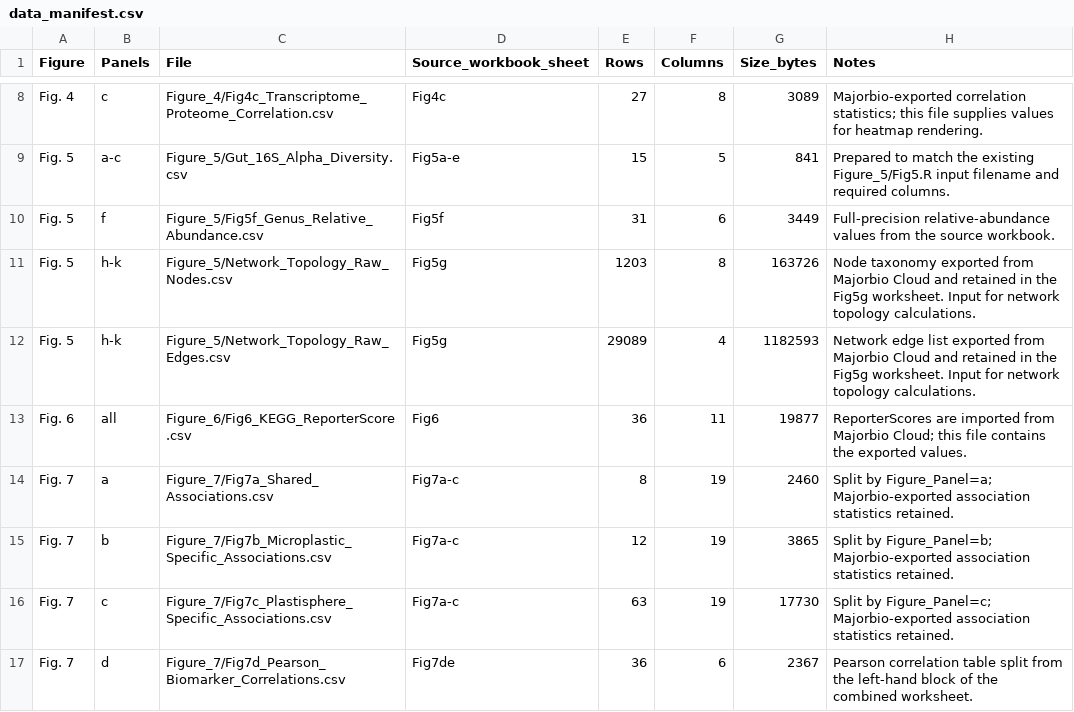
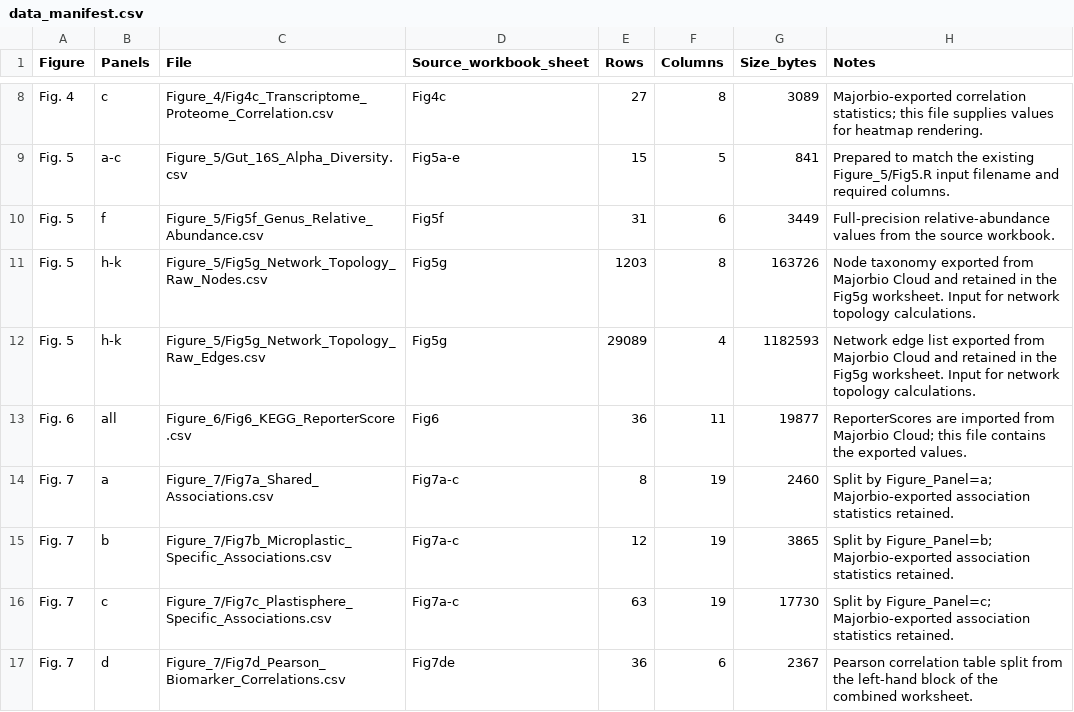
Before and after one commit to Xiaokang-He/plastisphere_toxicity, a CSV file: data_manifest.csv, drawn as a sheet; only a part is shown, gaps mark what is left out.

Commit message:
Standardize Fig. 5g network data filenames

```diff
--- a/data_manifest.csv
+++ b/data_manifest.csv
@@ -10,4 +10,4 @@ Fig. 5,a-c,Figure_5/Gut_16S_Alpha_Diversity.csv,Fig5a-e,15,5,841,Prepared to mat
 Fig. 5,f,Figure_5/Fig5f_Genus_Relative_Abundance.csv,Fig5f,31,6,3449,Full-precision relative-abundance values from the source workbook.
-Fig. 5,h-k,Figure_5/Network_Topology_Raw_Nodes.csv,Fig5g,1203,8,163726,Node taxonomy exported from Majorbio Cloud and retained in the Fig5g worksheet. Input for network topology calculations.
-Fig. 5,h-k,Figure_5/Network_Topology_Raw_Edges.csv,Fig5g,29089,4,1182593,Network edge list exported from Majorbio Cloud and retained in the Fig5g worksheet. Input for network topology calculations.
+Fig. 5,h-k,Figure_5/Fig5g_Network_Topology_Raw_Nodes.csv,Fig5g,1203,8,163726,Node taxonomy exported from Majorbio Cloud and retained in the Fig5g worksheet. Input for network topology calculations.
+Fig. 5,h-k,Figure_5/Fig5g_Network_Topology_Raw_Edges.csv,Fig5g,29089,4,1182593,Network edge list exported from Majorbio Cloud and retained in the Fig5g worksheet. Input for network topology calculations.
 Fig. 6,all,Figure_6/Fig6_KEGG_ReporterScore.csv,Fig6,36,11,19877,ReporterScores are imported from Majorbio Cloud; this file contains the exported values.
```
Also changed, not shown: 9 other files.
